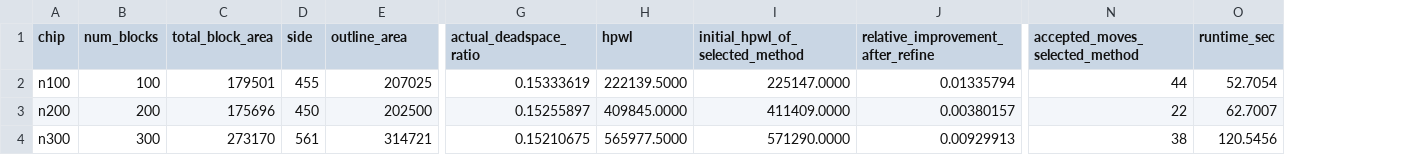
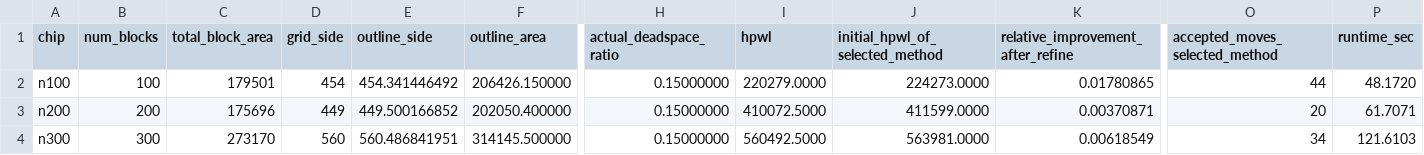
Before and after one commit to brhmg369/HUA_Math_B, a CSV file: results/q2/q2_summary.csv, drawn as a sheet; only a part is shown, gaps mark what is left out; removed rows and columns are numbered as before the commit, all else as after; the diff names each change by its address in the sheet, - before the commit and + after, or states it on an @@ line.

```diff
--- a/results/q2/q2_summary.csv
+++ b/results/q2/q2_summary.csv
-column D (side), rows 2-4: 455 | 450 | 561
+column D (grid_side), rows 2-4: 454 | 449 | 560
+column E (outline_side), rows 2-4: 454.341446492 | 449.500166852 | 560.486841951
-F2 (outline_area): 207025
+F2 (outline_area): 206426.150000
-H2 (actual_deadspace_ratio): 0.15333619
+H2 (actual_deadspace_ratio): 0.15000000
-I2 (hpwl): 222139.5000
+I2 (hpwl): 220279.0000
-J2 (initial_hpwl_of_selected_method): 225147.0000
+J2 (initial_hpwl_of_selected_method): 224273.0000
-K2: 0.01335794
+K2: 0.01780865
-P2 (runtime_sec): 52.7054
+P2 (runtime_sec): 48.1720
-F3 (outline_area): 202500
+F3 (outline_area): 202050.400000
-H3 (actual_deadspace_ratio): 0.15255897
+H3 (actual_deadspace_ratio): 0.15000000
-I3 (hpwl): 409845.0000
+I3 (hpwl): 410072.5000
-J3 (initial_hpwl_of_selected_method): 411409.0000
+J3 (initial_hpwl_of_selected_method): 411599.0000
-K3: 0.00380157
+K3: 0.00370871
-O3 (accepted_moves_selected_method): 22
+O3 (accepted_moves_selected_method): 20
-P3 (runtime_sec): 62.7007
+P3 (runtime_sec): 61.7071
-F4 (outline_area): 314721
+F4 (outline_area): 314145.500000
-H4 (actual_deadspace_ratio): 0.15210675
+H4 (actual_deadspace_ratio): 0.15000000
-I4 (hpwl): 565977.5000
+I4 (hpwl): 560492.5000
-J4 (initial_hpwl_of_selected_method): 571290.0000
+J4 (initial_hpwl_of_selected_method): 563981.0000
-K4: 0.00929913
+K4: 0.00618549
-O4 (accepted_moves_selected_method): 38
+O4 (accepted_moves_selected_method): 34
-P4 (runtime_sec): 120.5456
+P4 (runtime_sec): 121.6103
```
Also changed, not shown: results/q2/q2_candidate_runs.csv, results/q3/layouts/n200_q3_layout.csv, 28 other files.
